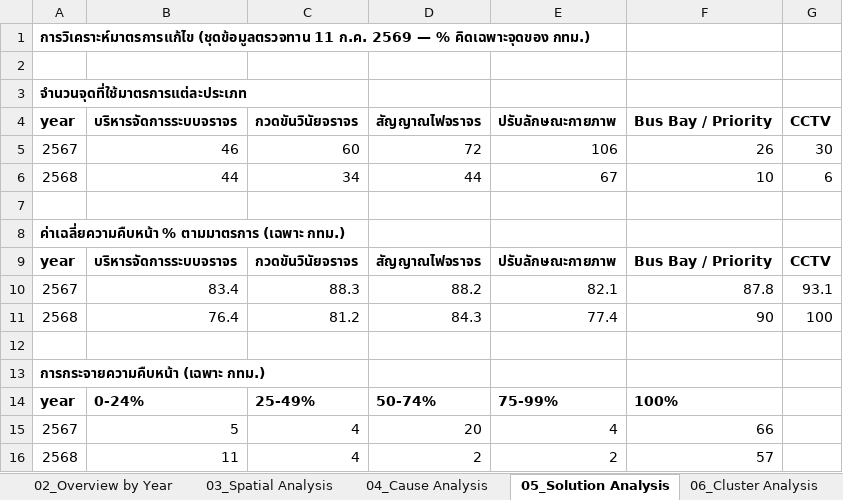
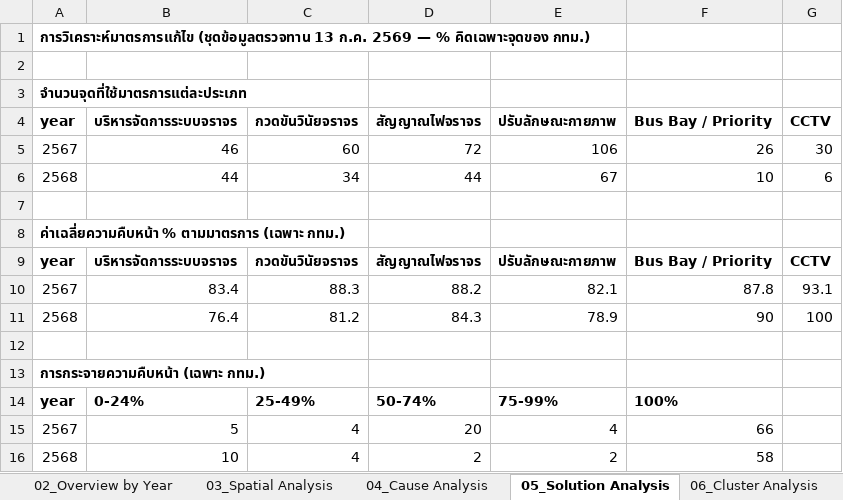
Before and after one commit to BMA-Statistics-PW/BMA-Congestion-Problem, an Excel workbook: data.xlsx, sheet 05_Solution Analysis, drawn as a sheet; values as stored, in another font and other column widths than the file's, no borders; the diff names each change by its address in the sheet, - before the commit and + after, or states it on an @@ line.

```diff
--- a/data.xlsx (sheet 05_Solution Analysis)
+++ b/data.xlsx (sheet 05_Solution Analysis)
-A1: การวิเคราะห์มาตรการแก้ไข (ชุดข้อมูลตรวจทาน 11 ก.ค. 2569…
+A1: การวิเคราะห์มาตรการแก้ไข (ชุดข้อมูลตรวจทาน 13 ก.ค. 2569…
-E11: 77.4
+E11: 78.9
-B16: 11
+B16: 10
-F16: 57
+F16: 58
```
Also changed, not shown: sheet 13_Pending Update, sheet 01_Executive Summary, sheet 02_Overview by Year, sheet 09_Recommendations, sheet 04_Cause Analysis, sheet 03_Spatial Analysis, 2 more sheets, 9 other files.
